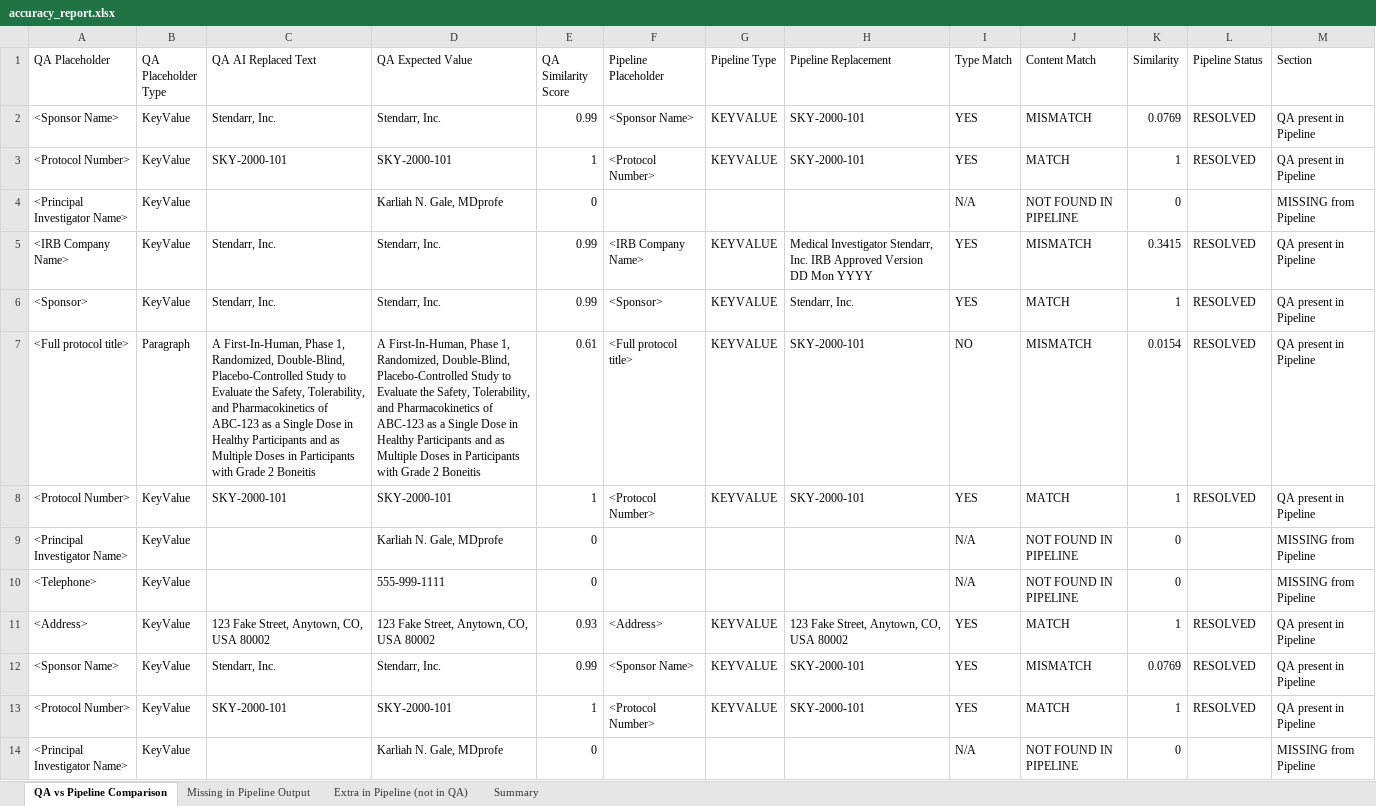
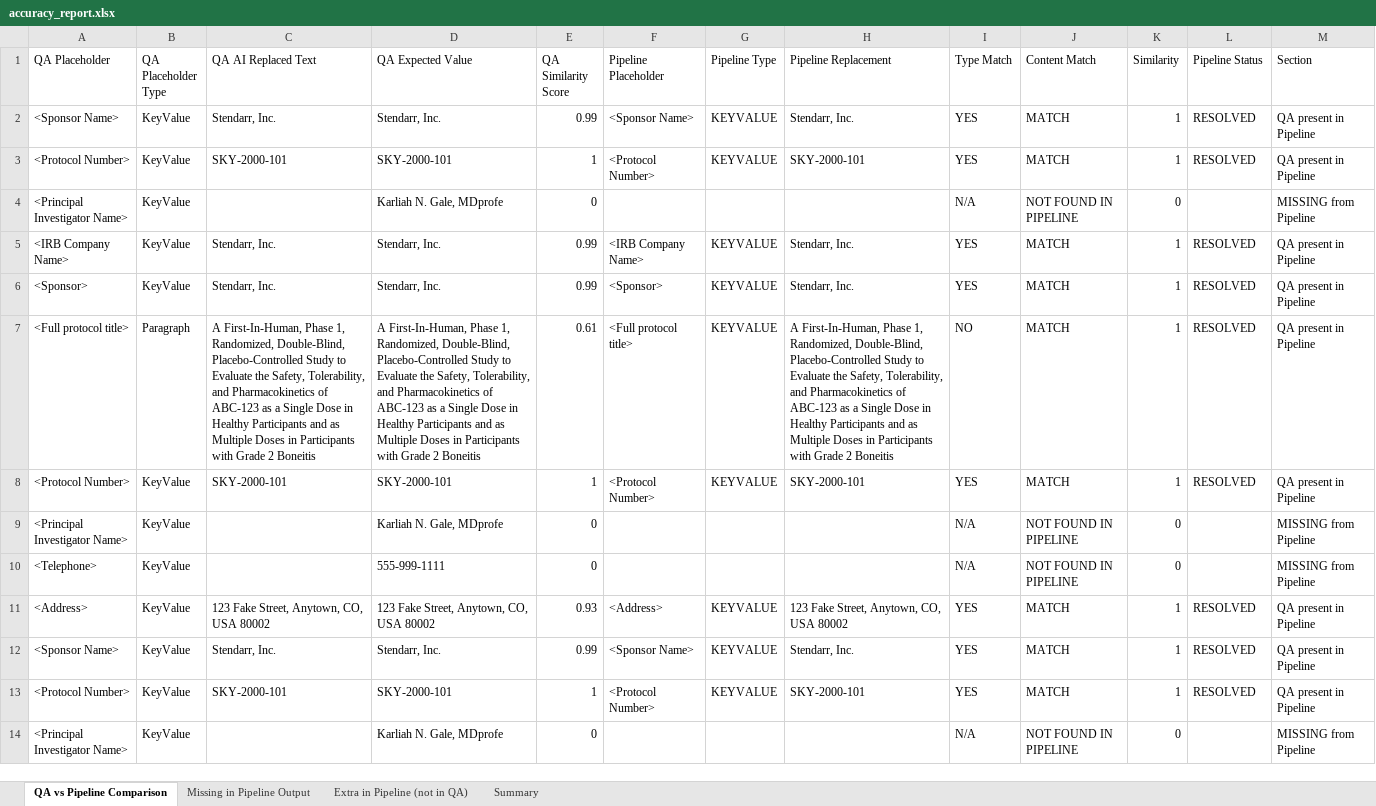
Before and after one commit to aaron-seq/agilewriter-testing-playwright, an Excel workbook: benchmarking_automation/final_outputs/accuracy_report.xlsx, sheet QA vs Pipeline Comparison, drawn as a sheet; only a part is shown; values as stored, in another font and other column widths than the file's, no cell formats; the diff covers the shown part only; the diff names each change by its address in the sheet, - before the commit and + after, or states it on an @@ line.

```diff
--- a/benchmarking_automation/final_outputs/accuracy_report.xlsx (sheet QA vs Pipeline Comparison)
+++ b/benchmarking_automation/final_outputs/accuracy_report.xlsx (sheet QA vs Pipeline Comparison)
-H2 (Pipeline Replacement): SKY-2000-101
+H2 (Pipeline Replacement): Stendarr, Inc.
-J2 (Content Match): MISMATCH
+J2 (Content Match): MATCH
-K2 (Similarity): 0.0769
+K2 (Similarity): 1
-H5 (Pipeline Replacement): Medical Investigator Stendarr, Inc. IRB Approved Version DD Mon YYYY
+H5 (Pipeline Replacement): Stendarr, Inc.
-J5 (Content Match): MISMATCH
+J5 (Content Match): MATCH
-K5 (Similarity): 0.3415
+K5 (Similarity): 1
-H7 (Pipeline Replacement): SKY-2000-101
+H7 (Pipeline Replacement): A First-In-Human, Phase 1, Randomized, Double-Blind, Placebo-Controlled Study to Evaluate the Safety, Tolerability, and Pharmacokinetics of ABC-123 as a Single Dose in Healthy Participants and as Multiple Doses in Participants with Grade 2 Boneitis
-J7 (Content Match): MISMATCH
+J7 (Content Match): MATCH
-K7 (Similarity): 0.0154
+K7 (Similarity): 1
-H12 (Pipeline Replacement): SKY-2000-101
+H12 (Pipeline Replacement): Stendarr, Inc.
-J12 (Content Match): MISMATCH
+J12 (Content Match): MATCH
-K12 (Similarity): 0.0769
+K12 (Similarity): 1
```
Also changed, not shown: 1 added row, 1 removed row and 264 edited cells elsewhere in this sheet, sheet Extra in Pipeline (not in QA), sheet Summary, sheet Missing in Pipeline Output, cell formats, benchmarking_automation/final_outputs/replacement_inventory.xlsx, 3 other files.
